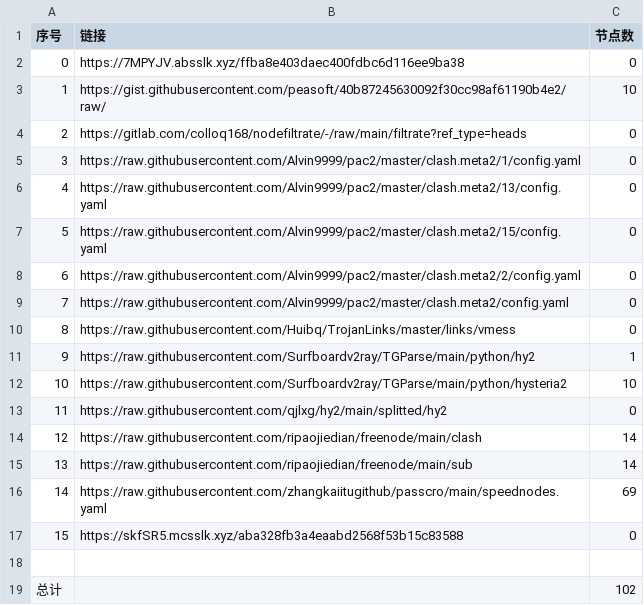
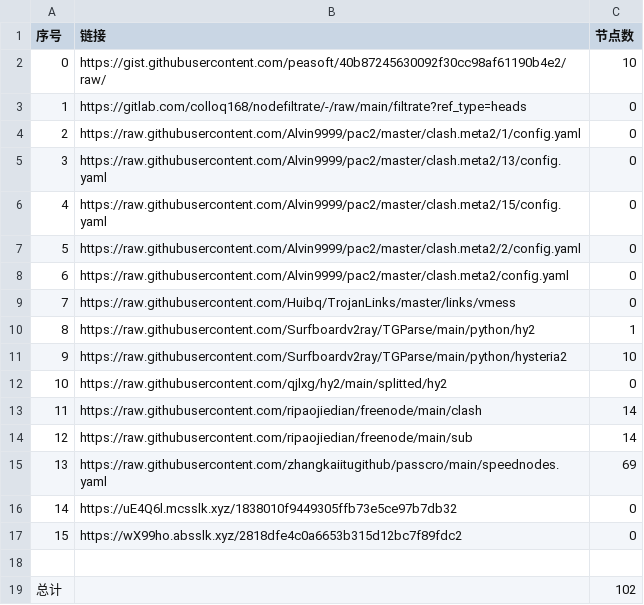
Before and after one commit to ohay5128/NoMoreWalls, a CSV file: list_result.csv, drawn as a sheet; removed rows and columns are numbered as before the commit, all else as after; the diff names each change by its address in the sheet, - before the commit and + after, or states it on an @@ line.

```diff
--- a/list_result.csv
+++ b/list_result.csv
-row 2: 0 | https://7MPYJV.absslk.xyz/ffba8e403daec400fdbc6d116ee9ba38 | 0
@@ column A (序号) renumbered between rows 2 and 15 @@
+row 16: 14 | https://uE4Q6l.mcsslk.xyz/1838010f9449305ffb73e5ce97b7db32 | 0
-B17 (链接): https://skfSR5.mcsslk.xyz/aba328fb3a4eaabd2568f53b15c83588
+B17 (链接): https://wX99ho.absslk.xyz/2818dfe4c0a6653b315d12bc7f89fdc2
```
Also changed, not shown: 3 other files.
